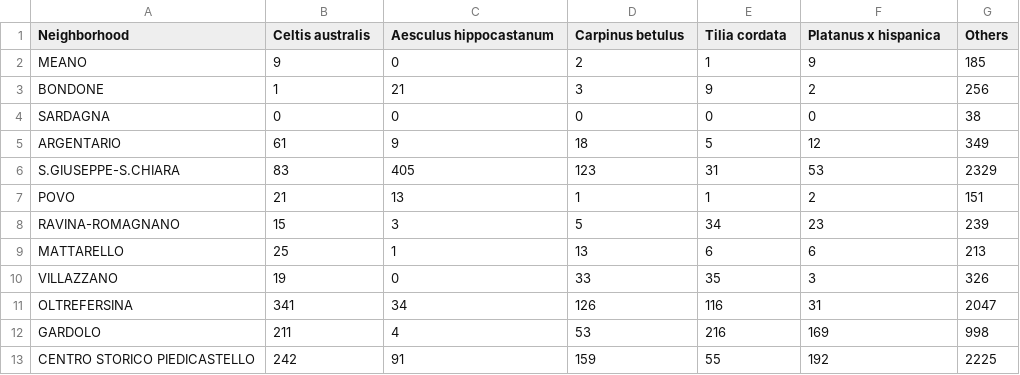
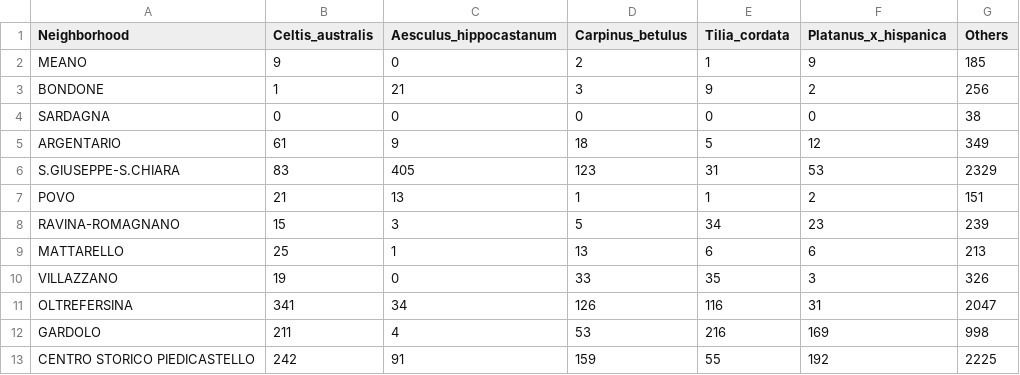
Before and after one commit to a-distante1999/a-distante1999.github.io, a CSV file: csv/geo_data_trees_neighborhoods.csv, drawn as a sheet.

Commit message:
Update geo_data_trees_neighborhoods.csv

```diff
--- a/csv/geo_data_trees_neighborhoods.csv
+++ b/csv/geo_data_trees_neighborhoods.csv
@@ -1,2 +1,2 @@
-Neighborhood,Celtis australis,Aesculus hippocastanum,Carpinus betulus,Tilia cordata,Platanus x hispanica,Others
+Neighborhood,Celtis_australis,Aesculus_hippocastanum,Carpinus_betulus,Tilia_cordata,Platanus_x_hispanica,Others
 MEANO,9,0,2,1,9,185
```
